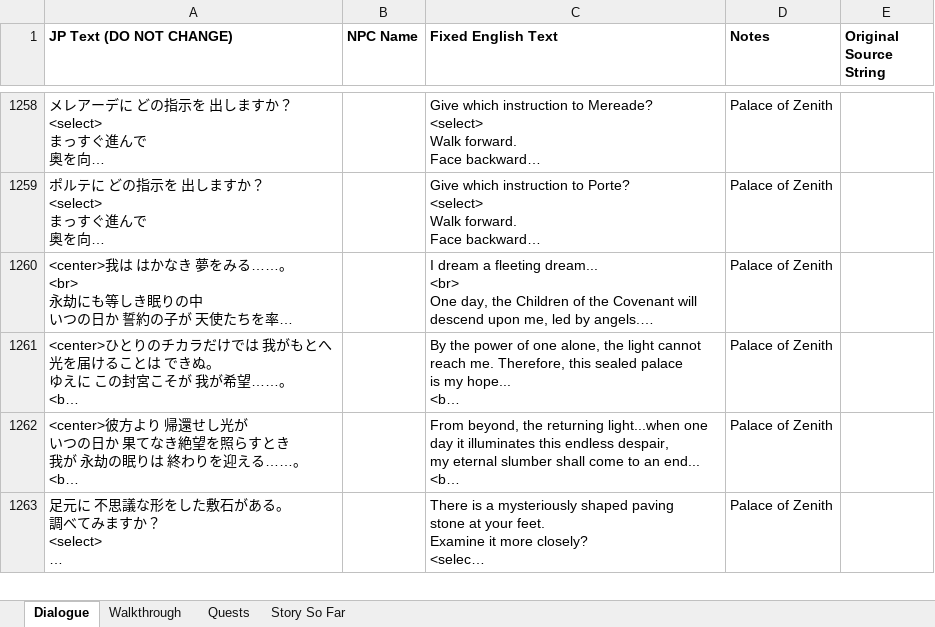
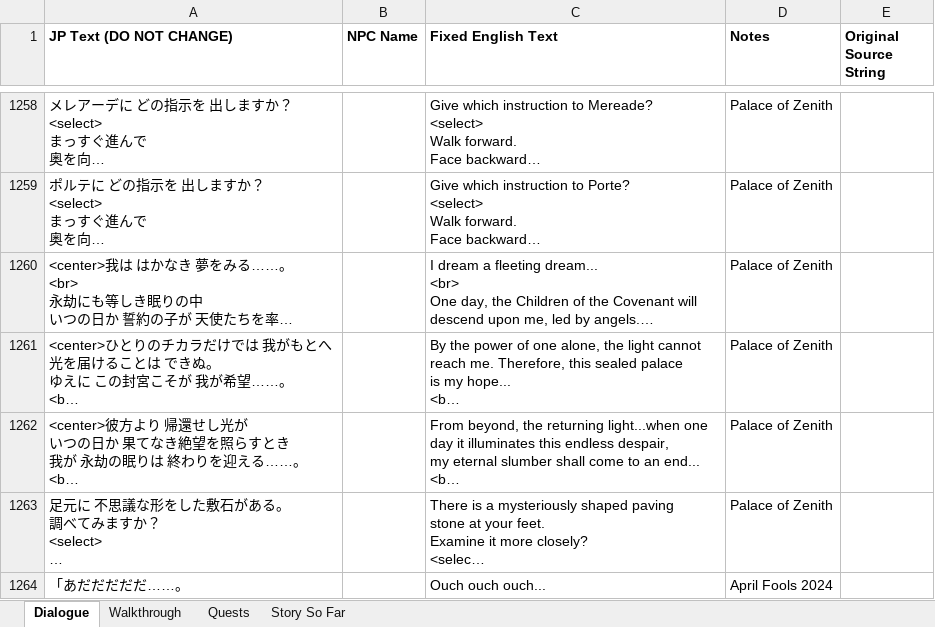
Before and after one commit to dqx-translation-project/dqx-custom-translations, an Excel workbook: csv/merge.xlsx, sheet Dialogue, drawn as a sheet; only a part is shown, gaps mark what is left out; long unchanged cells end in …; values as stored, in another font and other column widths than the file's, no borders; charts and pictures not drawn; the diff covers the shown part only; the diff names each change by its address in the sheet, - before the commit and + after, or states it on an @@ line.

Commit message:
remaining v6 corner text (#136)

```diff
--- a/csv/merge.xlsx (sheet Dialogue)
+++ b/csv/merge.xlsx (sheet Dialogue)
+row 1264: 「あだだだだだ……。 |  | Ouch ouch ouch... | April Fools 2024
```
Also changed, not shown: 1 added row and 2 edited cells elsewhere in this sheet, 2 other files.
